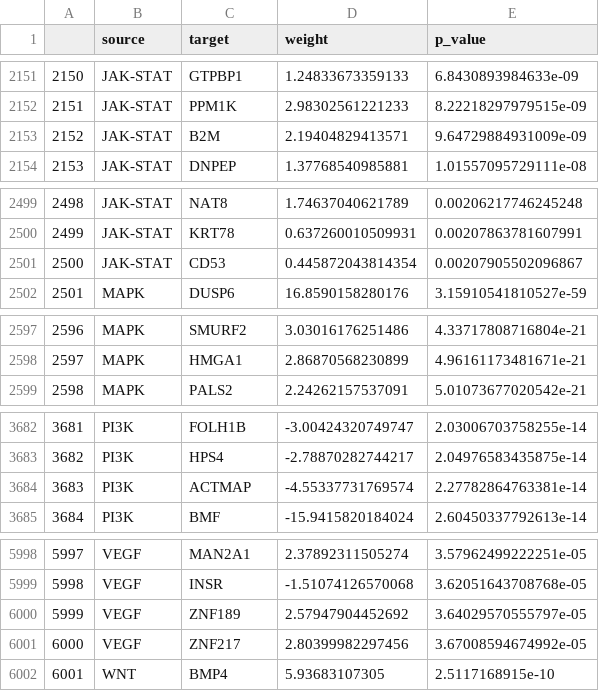
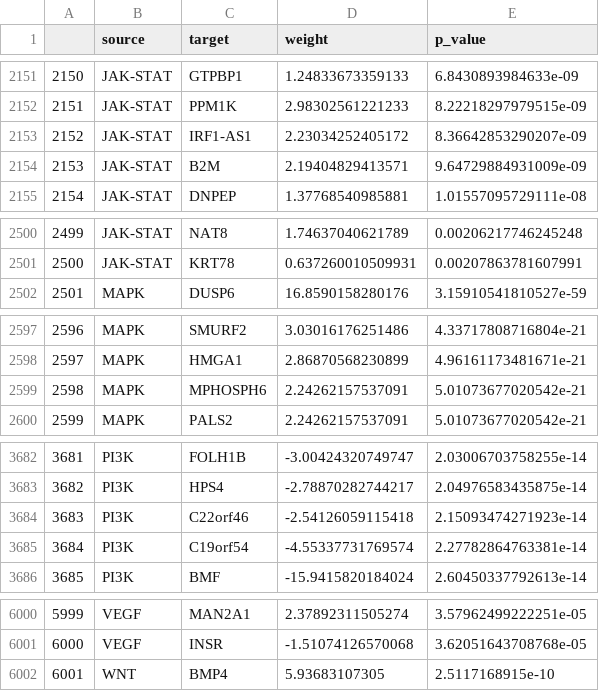
Before and after one commit to VeraPancaldiLab/CellTFusion, a CSV file: reference/Results/Pathways_collection_PROGENy.csv, drawn as a sheet; only a part is shown, gaps mark what is left out; removed rows and columns are numbered as before the commit, all else as after; the diff covers the shown part only; the diff names each change by its address in the sheet, - before the commit and + after, or states it on an @@ line.

```diff
--- a/reference/Results/Pathways_collection_PROGENy.csv
+++ b/reference/Results/Pathways_collection_PROGENy.csv
+row 2153: 2152 | JAK-STAT | IRF1-AS1 | 2.23034252405172 | 8.36642853290207e-09
@@ column A renumbered between rows 2154 and 6501 @@
-row 2501: 2500 | JAK-STAT | CD53 | 0.445872043814354 | 0.00207905502096867
+row 2599: 2598 | MAPK | MPHOSPH6 | 2.24262157537091 | 5.01073677020542e-21
+row 3684: 3683 | PI3K | C22orf46 | -2.54126059115418 | 2.15093474271923e-14
-C3685 (target): ACTMAP
+C3685 (target): C19orf54
-row 6000: 5999 | VEGF | ZNF189 | 2.57947904452692 | 3.64029570555797e-05
-row 6001: 6000 | VEGF | ZNF217 | 2.80399982297456 | 3.67008594674992e-05
```
Also changed, not shown: 12 added rows, 12 removed rows and 29 edited cells elsewhere in this file, reference/Results/Pathway_matrix_PROGENy.csv, 49 other files.
